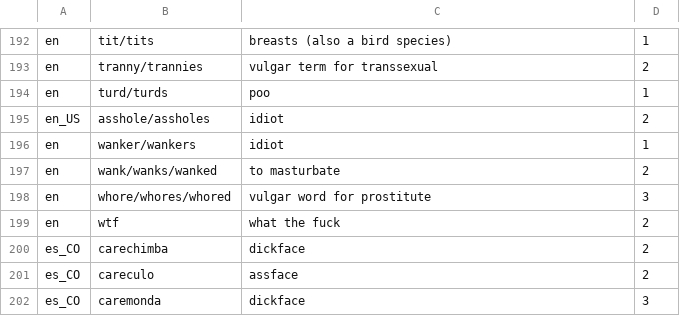
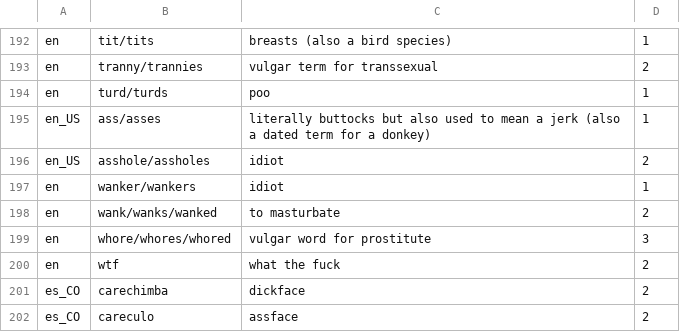
Before and after one commit to hughsie/badwords, a CSV file: badwords.csv, drawn as a sheet; only a part is shown, gaps mark what is left out; the shorter side is filled out with more unchanged rows; the diff names each change by its address in the sheet, - before the commit and + after, or states it on an @@ line.

Commit message:
Badwords: add "ass"
Super depends on context, but I think it would deserve another look

```diff
--- a/badwords.csv
+++ b/badwords.csv
+row 195: en_US | ass/asses | literally buttocks but also used to mean a jerk (also a dated term for a donkey) | 1
```
